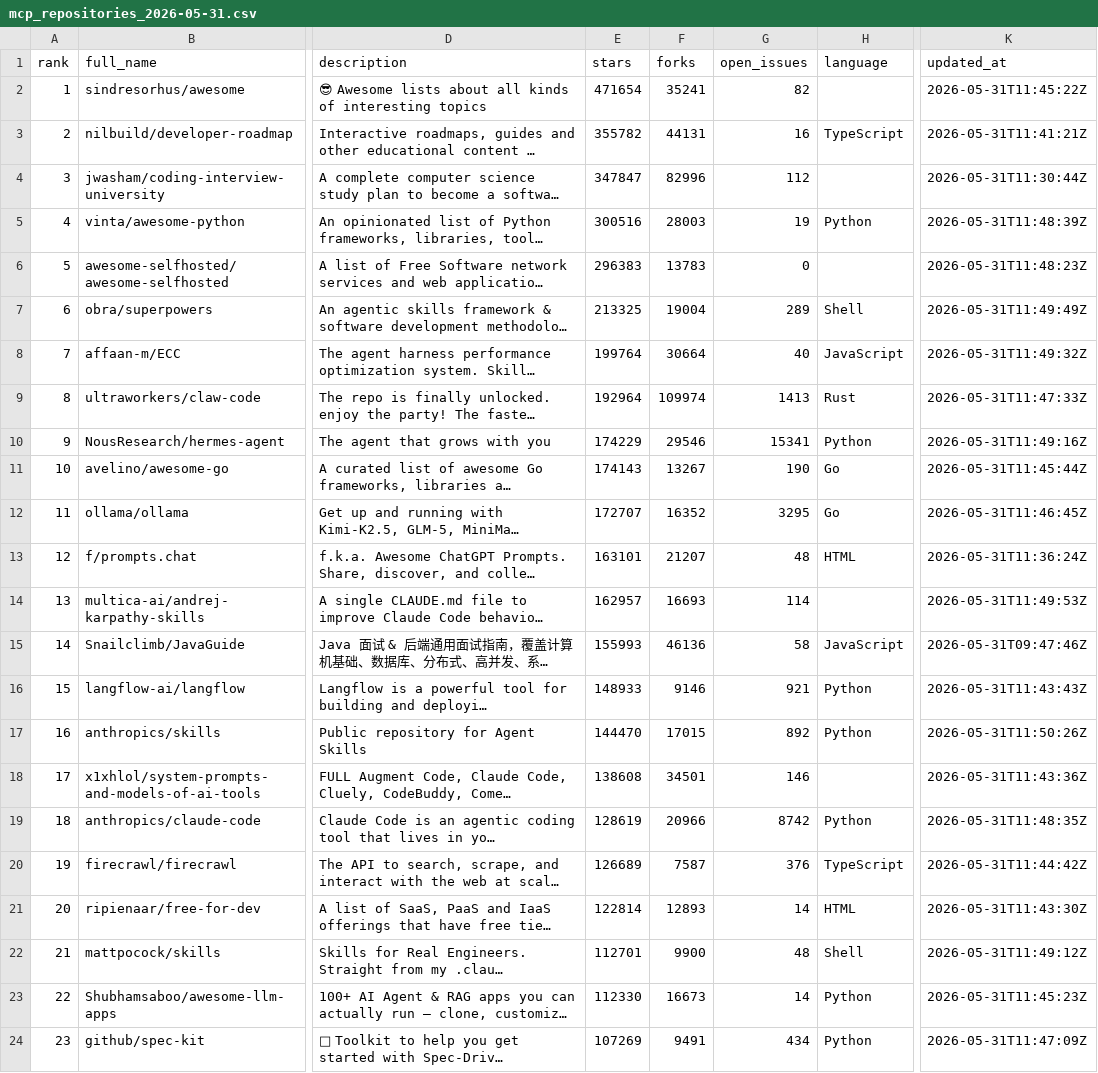
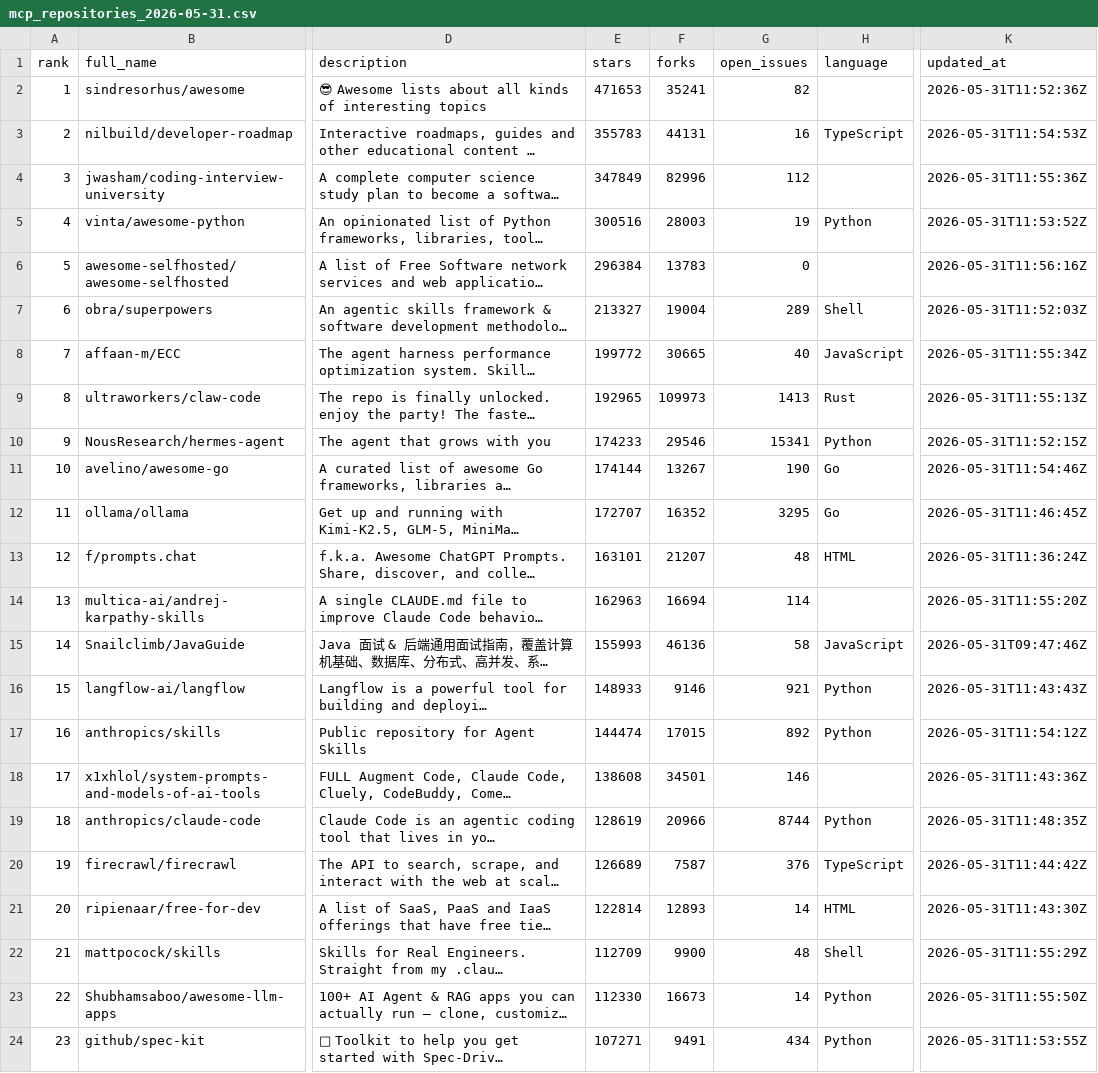
Before and after one commit to TakanobuSano/mcp-github-ranking, a CSV file: output/mcp_repositories_2026-05-31.csv, drawn as a sheet; only a part is shown, gaps mark what is left out; long unchanged cells end in …; the diff covers the shown part only; the diff names each change by its address in the sheet, - before the commit and + after, or states it on an @@ line.

```diff
--- a/output/mcp_repositories_2026-05-31.csv
+++ b/output/mcp_repositories_2026-05-31.csv
-E2 (stars): 471654
+E2 (stars): 471653
-K2 (updated_at): 2026-05-31T11:45:22Z
+K2 (updated_at): 2026-05-31T11:52:36Z
-E3 (stars): 355782
+E3 (stars): 355783
-K3 (updated_at): 2026-05-31T11:41:21Z
+K3 (updated_at): 2026-05-31T11:54:53Z
-E4 (stars): 347847
+E4 (stars): 347849
-K4 (updated_at): 2026-05-31T11:30:44Z
+K4 (updated_at): 2026-05-31T11:55:36Z
-K5 (updated_at): 2026-05-31T11:48:39Z
+K5 (updated_at): 2026-05-31T11:53:52Z
-E6 (stars): 296383
+E6 (stars): 296384
-K6 (updated_at): 2026-05-31T11:48:23Z
+K6 (updated_at): 2026-05-31T11:56:16Z
-E7 (stars): 213325
+E7 (stars): 213327
-K7 (updated_at): 2026-05-31T11:49:49Z
+K7 (updated_at): 2026-05-31T11:52:03Z
-E8 (stars): 199764
+E8 (stars): 199772
-F8 (forks): 30664
+F8 (forks): 30665
-K8 (updated_at): 2026-05-31T11:49:32Z
+K8 (updated_at): 2026-05-31T11:55:34Z
-E9 (stars): 192964
+E9 (stars): 192965
-F9 (forks): 109974
+F9 (forks): 109973
-K9 (updated_at): 2026-05-31T11:47:33Z
+K9 (updated_at): 2026-05-31T11:55:13Z
-E10 (stars): 174229
+E10 (stars): 174233
-K10 (updated_at): 2026-05-31T11:49:16Z
+K10 (updated_at): 2026-05-31T11:52:15Z
-E11 (stars): 174143
+E11 (stars): 174144
-K11 (updated_at): 2026-05-31T11:45:44Z
+K11 (updated_at): 2026-05-31T11:54:46Z
-E14 (stars): 162957
+E14 (stars): 162963
-F14 (forks): 16693
+F14 (forks): 16694
-K14 (updated_at): 2026-05-31T11:49:53Z
+K14 (updated_at): 2026-05-31T11:55:20Z
-E17 (stars): 144470
+E17 (stars): 144474
-K17 (updated_at): 2026-05-31T11:50:26Z
+K17 (updated_at): 2026-05-31T11:54:12Z
-G19 (open_issues): 8742
+G19 (open_issues): 8744
-E22 (stars): 112701
+E22 (stars): 112709
-K22 (updated_at): 2026-05-31T11:49:12Z
+K22 (updated_at): 2026-05-31T11:55:29Z
-K23 (updated_at): 2026-05-31T11:45:23Z
+K23 (updated_at): 2026-05-31T11:55:50Z
-E24 (stars): 107269
+E24 (stars): 107271
-K24 (updated_at): 2026-05-31T11:47:09Z
+K24 (updated_at): 2026-05-31T11:53:55Z
```
Also changed, not shown: 13 edited cells elsewhere in this file, output/mcp_repositories_latest.csv, 3 other files.
